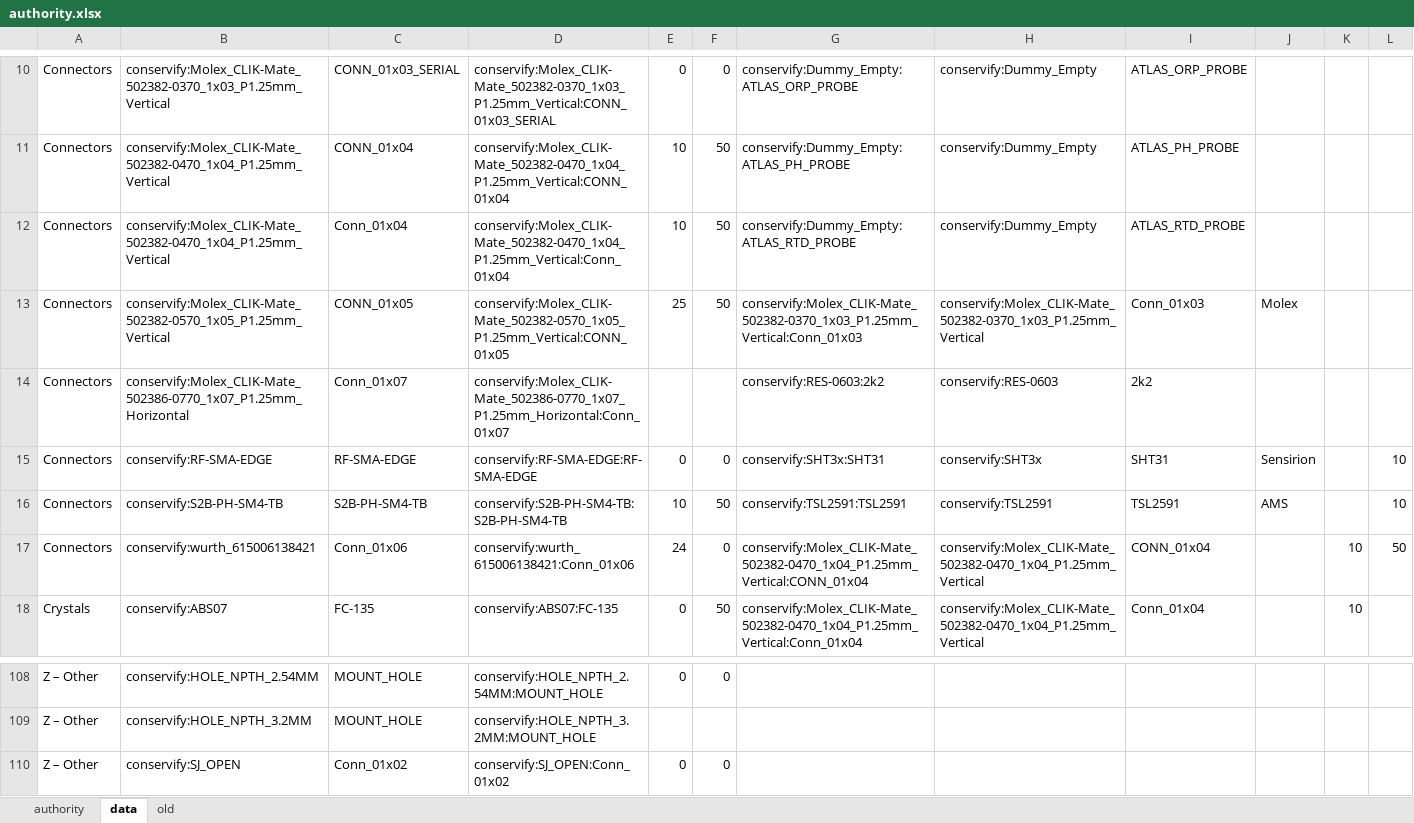
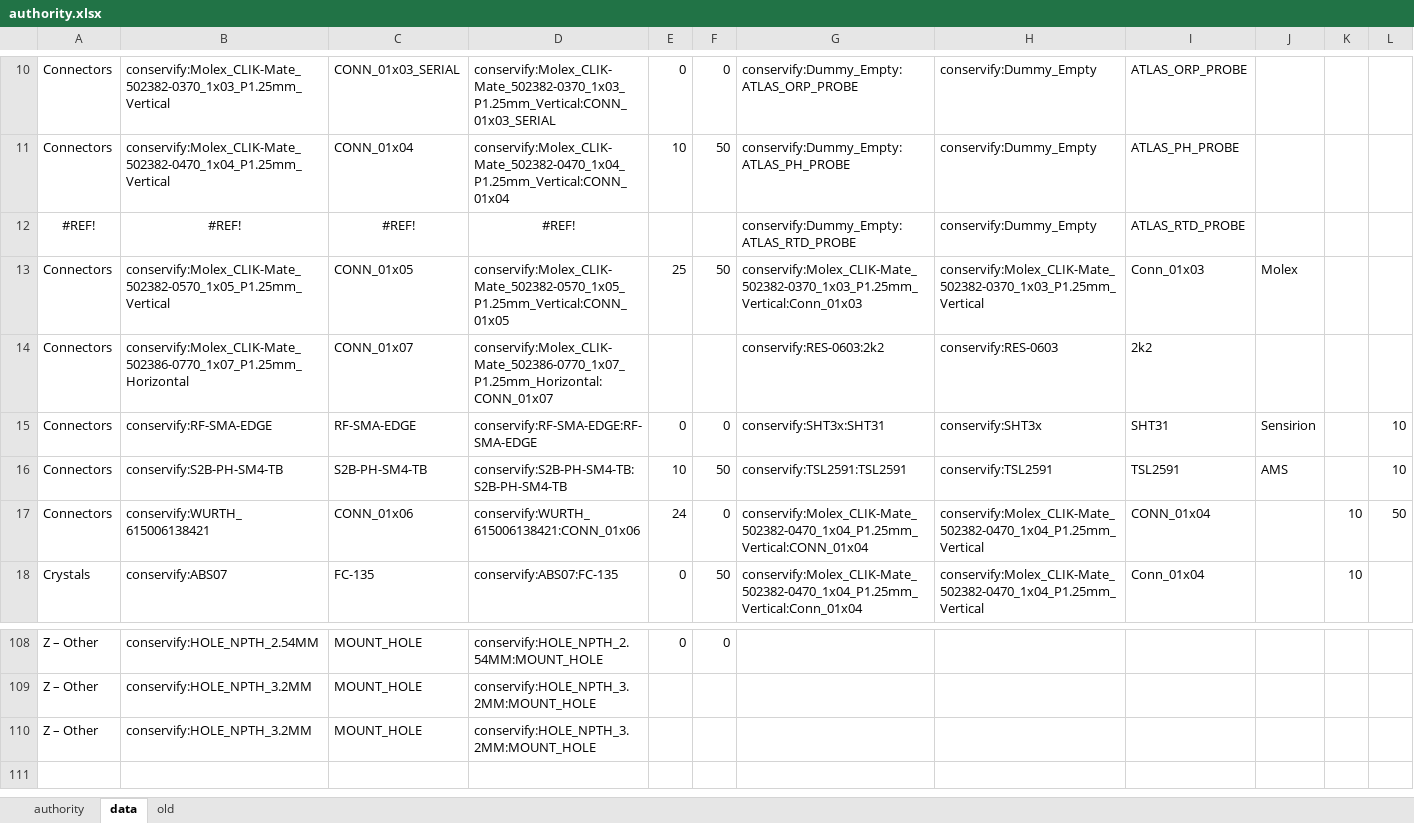
Before and after one commit to Conservify/kicad, an Excel workbook: tools/authority.xlsx, sheet data, drawn as a sheet; only a part is shown, gaps mark what is left out; values as stored, in another font and other column widths than the file's, no borders; removed rows and columns are numbered as before the commit, all else as after; the diff names each change by its address in the sheet, - before the commit and + after, or states it on an @@ line.

```diff
--- a/tools/authority.xlsx (sheet data)
+++ b/tools/authority.xlsx (sheet data)
-row 12: Connectors | conservify:Molex_CLIK-Mate_502382-0470_1x04_P1.25mm_Vertical | Conn_01x04 | conservify:Molex_CLIK-Mate_502382-0470_1x04_P1.25mm_Vertical:Conn_01x04 | 10 | 50 | conservify:Dummy_Empty:ATLAS_RTD_PROBE | conservify:Dummy_Empty | ATLAS_RTD_PROBE
+row 12: #REF! | #REF! | #REF! | #REF! |  |  | conservify:Dummy_Empty:ATLAS_RTD_PROBE | conservify:Dummy_Empty | ATLAS_RTD_PROBE
-C14: Conn_01x07
+C14: CONN_01x07
-D14: conservify:Molex_CLIK-Mate_502386-0770_1x07_P1.25mm_Horizontal:Conn_01x07
+D14: conservify:Molex_CLIK-Mate_502386-0770_1x07_P1.25mm_Horizontal:CONN_01x07
-B17: conservify:wurth_615006138421
+B17: conservify:WURTH_615006138421
-C17: Conn_01x06
+C17: CONN_01x06
-D17: conservify:wurth_615006138421:Conn_01x06
+D17: conservify:WURTH_615006138421:CONN_01x06
-row 110: Z – Other | conservify:SJ_OPEN | Conn_01x02 | conservify:SJ_OPEN:Conn_01x02 | 0 | 0
+row 110: Z – Other | conservify:HOLE_NPTH_3.2MM | MOUNT_HOLE | conservify:HOLE_NPTH_3.2MM:MOUNT_HOLE
```
Also changed, not shown: sheet authority, formulas that keep their value, 1 other file.
